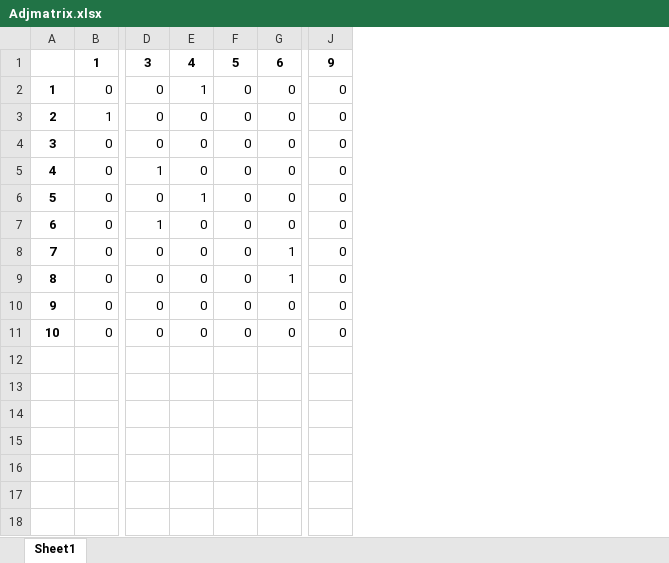
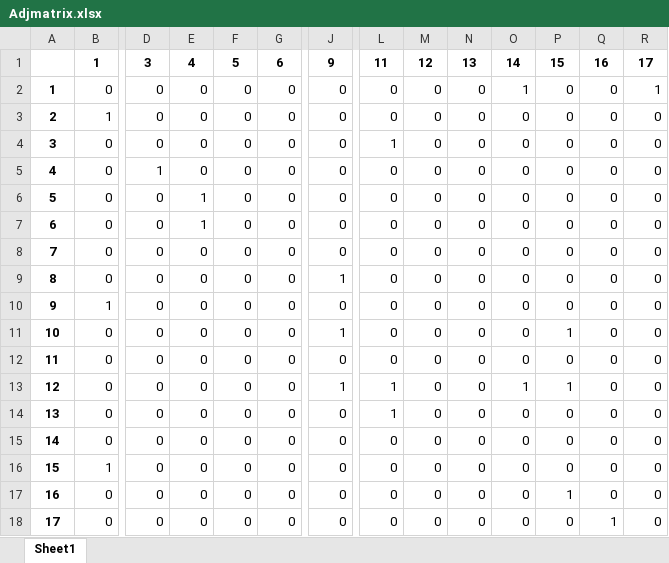
Before and after one commit to Kekere/prelude-elk, an Excel workbook: public_html/ADG/Adjmatrix.xlsx, sheet Sheet1, drawn as a sheet; only a part is shown, gaps mark what is left out; values as stored, in another font and other column widths than the file's, no borders; removed rows and columns are numbered as before the commit, all else as after; rows hold the shown columns only; the diff names each change by its address in the sheet, - before the commit and + after, or states it on an @@ line.

```diff
--- a/public_html/ADG/Adjmatrix.xlsx (sheet Sheet1)
+++ b/public_html/ADG/Adjmatrix.xlsx (sheet Sheet1)
+column L, rows 1-9: 11 | 0 | 0 | 1 | 0 | 0 | 0 | 0 | 0
+column M, rows 1-9: 12 | 0 | 0 | 0 | 0 | 0 | 0 | 0 | 0
+column N, rows 1-9: 13 | 0 | 0 | 0 | 0 | 0 | 0 | 0 | 0
+column O, rows 1-9: 14 | 1 | 0 | 0 | 0 | 0 | 0 | 0 | 0
+column P, rows 1-9: 15 | 0 | 0 | 0 | 0 | 0 | 0 | 0 | 0
+column Q, rows 1-9: 16 | 0 | 0 | 0 | 0 | 0 | 0 | 0 | 0
+column R, rows 1-9: 17 | 1 | 0 | 0 | 0 | 0 | 0 | 0 | 0
-E2: 1
+E2: 0
-row 7: 6 | 0 | 1 | 0 | 0 | 0 | 0
@@ column A renumbered between rows 7 and 9 @@
-E7: 0
+E7: 1
-G7: 1
+G7: 0
-row 9: 8 | 0 | 0 | 0 | 0 | 1 | 0
-J9: 0
+J9: 1
+row 10: 9 | 1 | 0 | 0 | 0 | 0 | 0 | 0 | 0 | 0 | 0 | 0 | 0 | 0
+row 11: 10 | 0 | 0 | 0 | 0 | 0 | 1 | 0 | 0 | 0 | 0 | 1 | 0 | 0
+row 12: 11 | 0 | 0 | 0 | 0 | 0 | 0 | 0 | 0 | 0 | 0 | 0 | 0 | 0
+row 13: 12 | 0 | 0 | 0 | 0 | 0 | 1 | 1 | 0 | 0 | 1 | 1 | 0 | 0
+row 14: 13 | 0 | 0 | 0 | 0 | 0 | 0 | 1 | 0 | 0 | 0 | 0 | 0 | 0
+row 15: 14 | 0 | 0 | 0 | 0 | 0 | 0 | 0 | 0 | 0 | 0 | 0 | 0 | 0
+row 16: 15 | 1 | 0 | 0 | 0 | 0 | 0 | 0 | 0 | 0 | 0 | 0 | 0 | 0
+row 17: 16 | 0 | 0 | 0 | 0 | 0 | 0 | 0 | 0 | 0 | 0 | 1 | 0 | 0
+row 18: 17 | 0 | 0 | 0 | 0 | 0 | 0 | 0 | 0 | 0 | 0 | 0 | 1 | 0
```
Also changed, not shown: public_html/ADG/AGpredicates.xlsx, public_html/ADG/Flowmatrix.xlsx, 36 other files.
